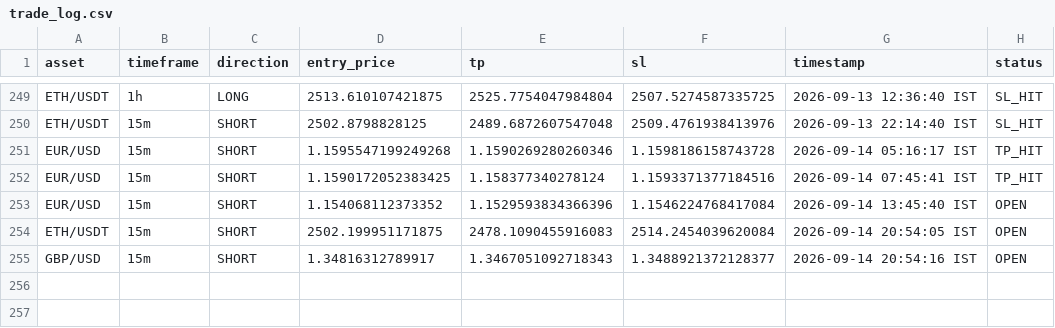
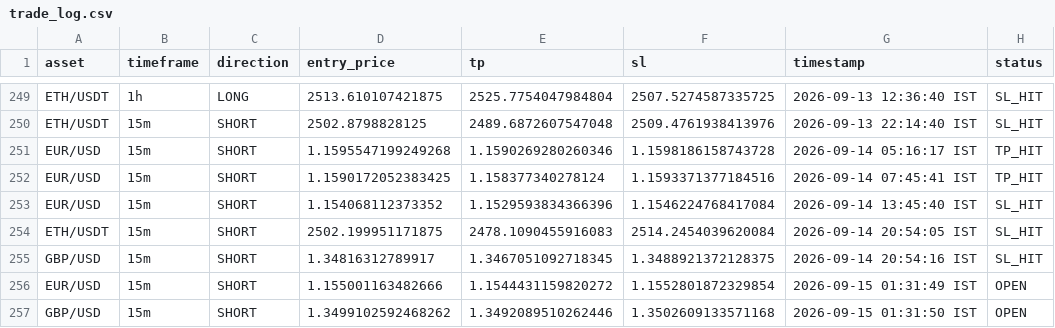
Before and after one commit to deepak3039/ai-trading-scanner, a CSV file: trade_log.csv, drawn as a sheet; only a part is shown, gaps mark what is left out.

```diff
--- a/trade_log.csv
+++ b/trade_log.csv
@@ -252,4 +252,6 @@ EUR/USD,15m,SHORT,1.1595547199249268,1.1590269280260346,1.1598186158743728,2026-
 EUR/USD,15m,SHORT,1.1590172052383425,1.158377340278124,1.1593371377184516,2026-09-14 07:45:41 IST,TP_HIT
-EUR/USD,15m,SHORT,1.154068112373352,1.1529593834366396,1.1546224768417084,2026-09-14 13:45:40 IST,OPEN
-ETH/USDT,15m,SHORT,2502.199951171875,2478.1090455916083,2514.2454039620084,2026-09-14 20:54:05 IST,OPEN
-GBP/USD,15m,SHORT,1.34816312789917,1.3467051092718343,1.3488921372128377,2026-09-14 20:54:16 IST,OPEN
+EUR/USD,15m,SHORT,1.154068112373352,1.1529593834366396,1.1546224768417084,2026-09-14 13:45:40 IST,SL_HIT
+ETH/USDT,15m,SHORT,2502.199951171875,2478.1090455916083,2514.2454039620084,2026-09-14 20:54:05 IST,SL_HIT
+GBP/USD,15m,SHORT,1.34816312789917,1.3467051092718345,1.3488921372128375,2026-09-14 20:54:16 IST,SL_HIT
+EUR/USD,15m,SHORT,1.155001163482666,1.1544431159820272,1.1552801872329854,2026-09-15 01:31:49 IST,OPEN
+GBP/USD,15m,SHORT,1.3499102592468262,1.3492089510262446,1.3502609133571168,2026-09-15 01:31:50 IST,OPEN
```
